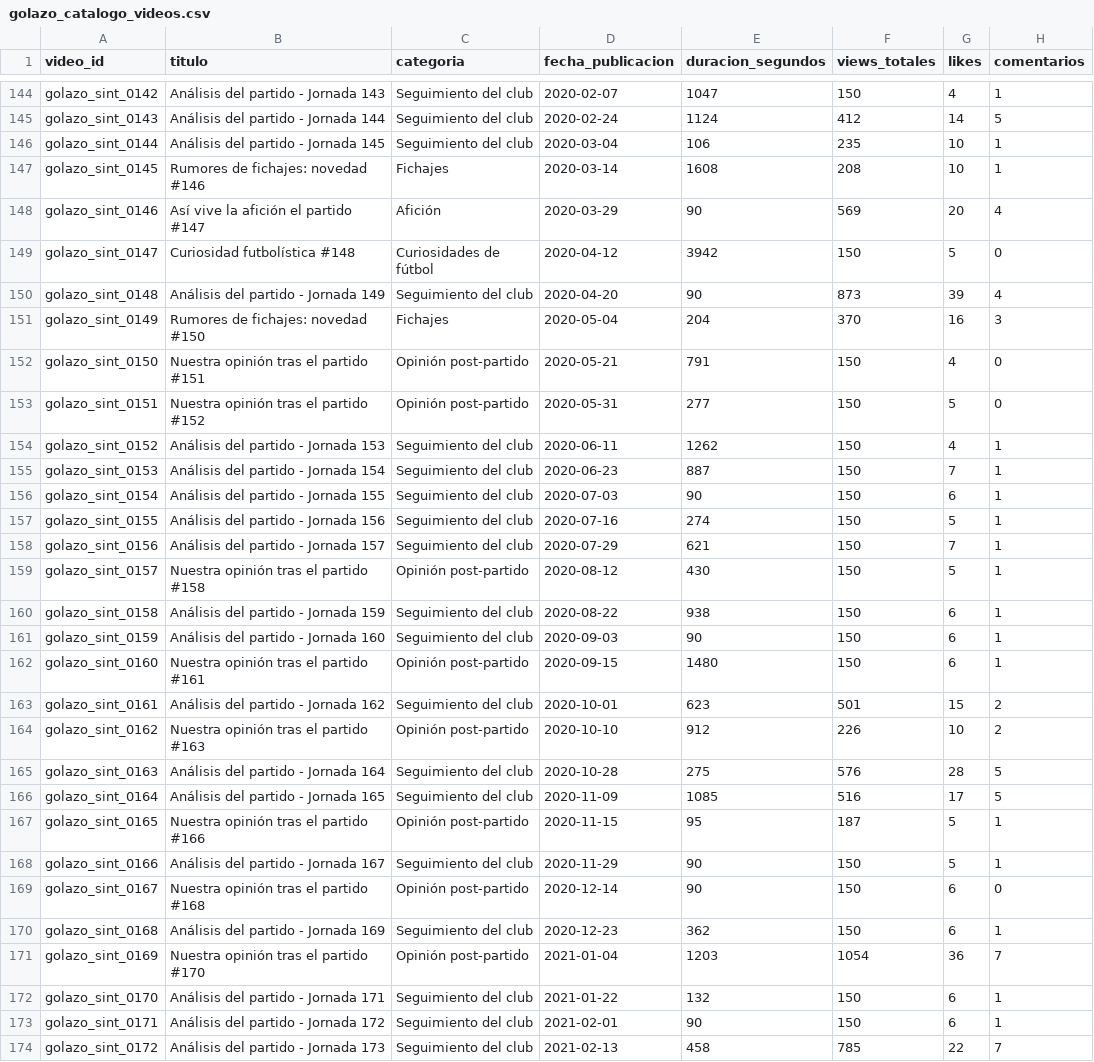
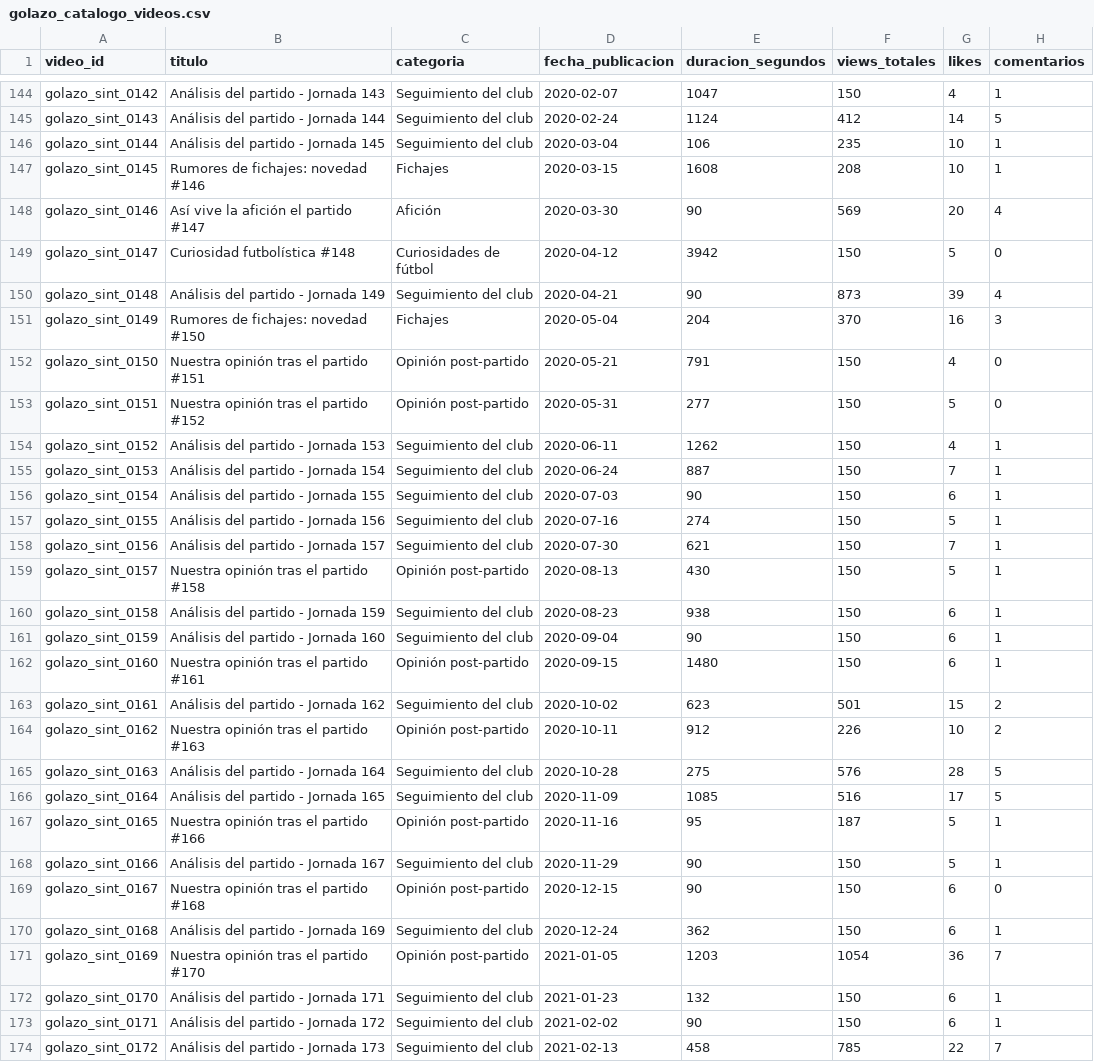
Before and after one commit to Dende8/GrowUP, a CSV file: synthetic/golazo_catalogo_videos.csv, drawn as a sheet; only a part is shown, gaps mark what is left out; the diff covers the shown part only.

```diff
--- a/synthetic/golazo_catalogo_videos.csv
+++ b/synthetic/golazo_catalogo_videos.csv
@@ -146,6 +146,6 @@ golazo_sint_0143,Análisis del partido - Jornada 144,Seguimiento del club,2020-0
 golazo_sint_0144,Análisis del partido - Jornada 145,Seguimiento del club,2020-03-04,106,235,10,1
-golazo_sint_0145,Rumores de fichajes: novedad #146,Fichajes,2020-03-14,1608,208,10,1
-golazo_sint_0146,Así vive la afición el partido #147,Afición,2020-03-29,90,569,20,4
+golazo_sint_0145,Rumores de fichajes: novedad #146,Fichajes,2020-03-15,1608,208,10,1
+golazo_sint_0146,Así vive la afición el partido #147,Afición,2020-03-30,90,569,20,4
 golazo_sint_0147,Curiosidad futbolística #148,Curiosidades de fútbol,2020-04-12,3942,150,5,0
-golazo_sint_0148,Análisis del partido - Jornada 149,Seguimiento del club,2020-04-20,90,873,39,4
+golazo_sint_0148,Análisis del partido - Jornada 149,Seguimiento del club,2020-04-21,90,873,39,4
 golazo_sint_0149,Rumores de fichajes: novedad #150,Fichajes,2020-05-04,204,370,16,3
@@ -154,21 +154,21 @@ golazo_sint_0151,Nuestra opinión tras el partido #152,Opinión post-partido,202
 golazo_sint_0152,Análisis del partido - Jornada 153,Seguimiento del club,2020-06-11,1262,150,4,1
-golazo_sint_0153,Análisis del partido - Jornada 154,Seguimiento del club,2020-06-23,887,150,7,1
+golazo_sint_0153,Análisis del partido - Jornada 154,Seguimiento del club,2020-06-24,887,150,7,1
 golazo_sint_0154,Análisis del partido - Jornada 155,Seguimiento del club,2020-07-03,90,150,6,1
 golazo_sint_0155,Análisis del partido - Jornada 156,Seguimiento del club,2020-07-16,274,150,5,1
-golazo_sint_0156,Análisis del partido - Jornada 157,Seguimiento del club,2020-07-29,621,150,7,1
-golazo_sint_0157,Nuestra opinión tras el partido #158,Opinión post-partido,2020-08-12,430,150,5,1
-golazo_sint_0158,Análisis del partido - Jornada 159,Seguimiento del club,2020-08-22,938,150,6,1
-golazo_sint_0159,Análisis del partido - Jornada 160,Seguimiento del club,2020-09-03,90,150,6,1
+golazo_sint_0156,Análisis del partido - Jornada 157,Seguimiento del club,2020-07-30,621,150,7,1
+golazo_sint_0157,Nuestra opinión tras el partido #158,Opinión post-partido,2020-08-13,430,150,5,1
+golazo_sint_0158,Análisis del partido - Jornada 159,Seguimiento del club,2020-08-23,938,150,6,1
+golazo_sint_0159,Análisis del partido - Jornada 160,Seguimiento del club,2020-09-04,90,150,6,1
 golazo_sint_0160,Nuestra opinión tras el partido #161,Opinión post-partido,2020-09-15,1480,150,6,1
-golazo_sint_0161,Análisis del partido - Jornada 162,Seguimiento del club,2020-10-01,623,501,15,2
-golazo_sint_0162,Nuestra opinión tras el partido #163,Opinión post-partido,2020-10-10,912,226,10,2
+golazo_sint_0161,Análisis del partido - Jornada 162,Seguimiento del club,2020-10-02,623,501,15,2
+golazo_sint_0162,Nuestra opinión tras el partido #163,Opinión post-partido,2020-10-11,912,226,10,2
 golazo_sint_0163,Análisis del partido - Jornada 164,Seguimiento del club,2020-10-28,275,576,28,5
 golazo_sint_0164,Análisis del partido - Jornada 165,Seguimiento del club,2020-11-09,1085,516,17,5
-golazo_sint_0165,Nuestra opinión tras el partido #166,Opinión post-partido,2020-11-15,95,187,5,1
+golazo_sint_0165,Nuestra opinión tras el partido #166,Opinión post-partido,2020-11-16,95,187,5,1
 golazo_sint_0166,Análisis del partido - Jornada 167,Seguimiento del club,2020-11-29,90,150,5,1
-golazo_sint_0167,Nuestra opinión tras el partido #168,Opinión post-partido,2020-12-14,90,150,6,0
-golazo_sint_0168,Análisis del partido - Jornada 169,Seguimiento del club,2020-12-23,362,150,6,1
-golazo_sint_0169,Nuestra opinión tras el partido #170,Opinión post-partido,2021-01-04,1203,1054,36,7
-golazo_sint_0170,Análisis del partido - Jornada 171,Seguimiento del club,2021-01-22,132,150,6,1
-golazo_sint_0171,Análisis del partido - Jornada 172,Seguimiento del club,2021-02-01,90,150,6,1
+golazo_sint_0167,Nuestra opinión tras el partido #168,Opinión post-partido,2020-12-15,90,150,6,0
+golazo_sint_0168,Análisis del partido - Jornada 169,Seguimiento del club,2020-12-24,362,150,6,1
+golazo_sint_0169,Nuestra opinión tras el partido #170,Opinión post-partido,2021-01-05,1203,1054,36,7
+golazo_sint_0170,Análisis del partido - Jornada 171,Seguimiento del club,2021-01-23,132,150,6,1
+golazo_sint_0171,Análisis del partido - Jornada 172,Seguimiento del club,2021-02-02,90,150,6,1
 golazo_sint_0172,Análisis del partido - Jornada 173,Seguimiento del club,2021-02-13,458,785,22,7
```
Also changed, not shown: 150 edited cells elsewhere in this file, 5 other files.
